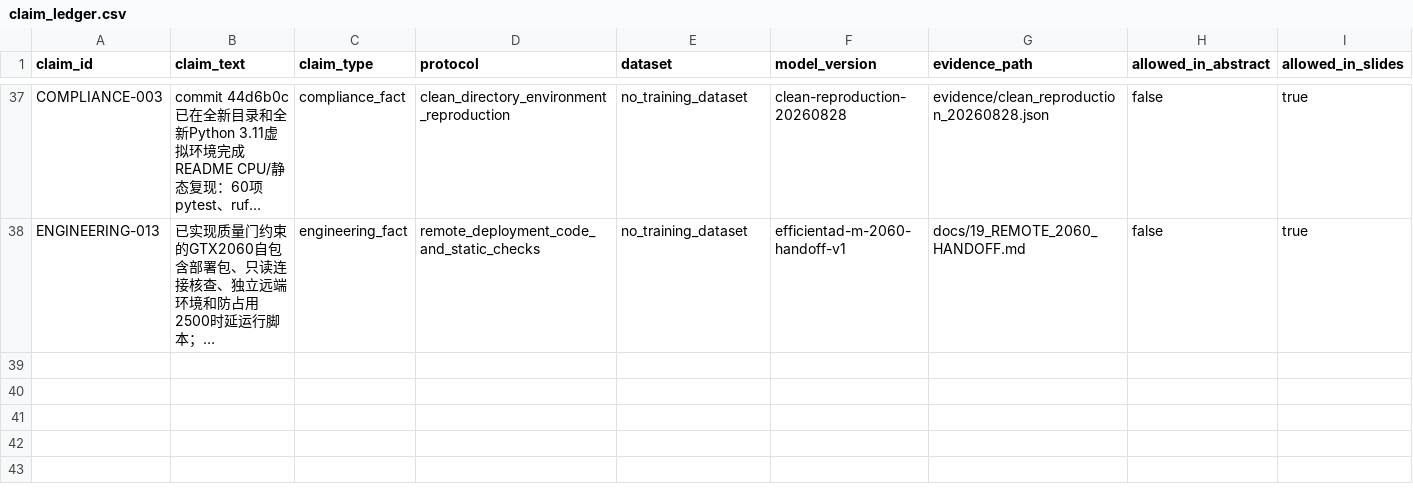
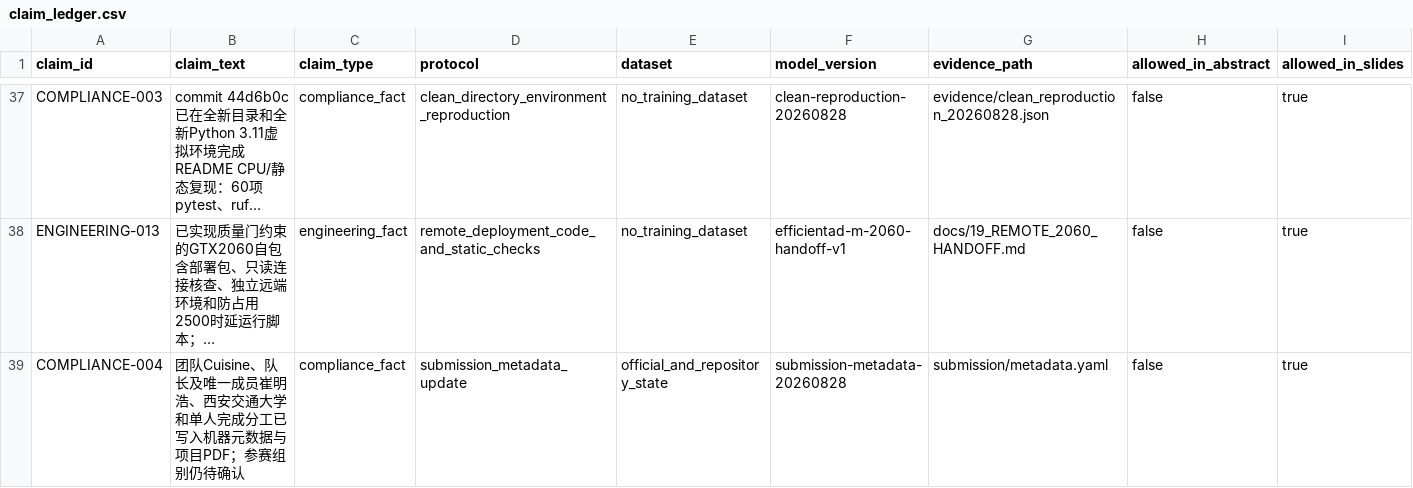
Before and after one commit to CuiMiles/EvoInspect-130, a CSV file: evidence/claim_ledger.csv, drawn as a sheet; only a part is shown, gaps mark what is left out; long unchanged cells end in …; rows hold the shown columns only; the diff names each change by its address in the sheet, - before the commit and + after, or states it on an @@ line.

Commit message:
docs: add Cuisine submission metadata

```diff
--- a/evidence/claim_ledger.csv
+++ b/evidence/claim_ledger.csv
+row 39: COMPLIANCE-004 | 团队Cuisine、队长及唯一成员崔明浩、西安交通大学和单人完成分工已写入机器元数据与项目PDF；参赛组别仍待确认 | compliance_fact | submission_metadata_update | official_and_repository_state | submission-metadata-20260828 | submission/metadata.yaml | false | true
```
Also changed, not shown: 15 other files.
